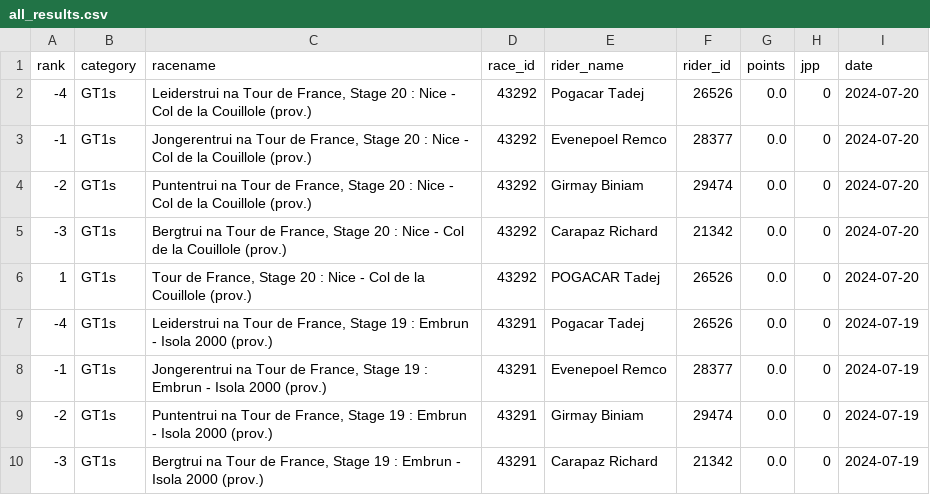
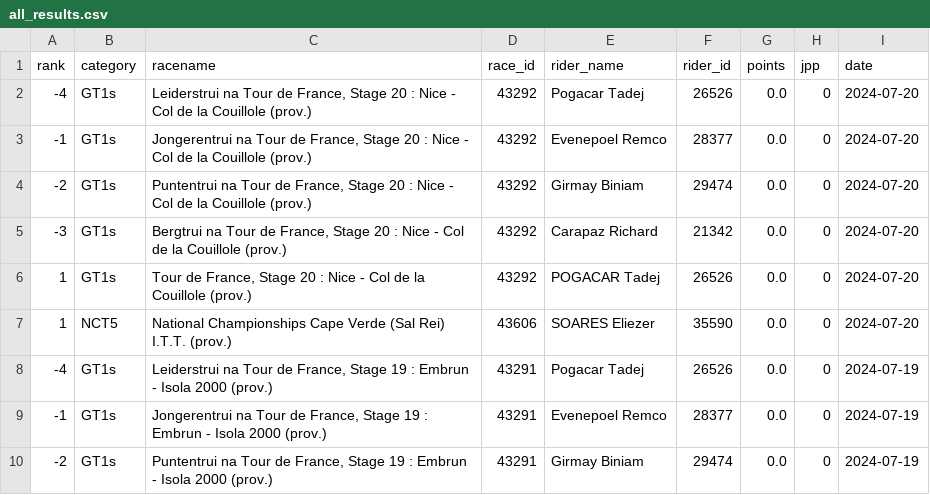
Before and after one commit to wijnandb/wielerspel2024, a CSV file: _data/all_results.csv, drawn as a sheet; only a part is shown; the shorter side is filled out with more unchanged rows.

Commit message:
New results at 2024-07-21T15:08:11

```diff
--- a/_data/all_results.csv
+++ b/_data/all_results.csv
@@ -6,2 +6,3 @@ rank,category,racename,race_id,rider_name,rider_id,points,jpp,date
 1,GT1s,"Tour de France, Stage 20 : Nice - Col de la Couillole (prov.)",43292,POGACAR Tadej,26526,0.0,0,2024-07-20
+1,NCT5,National Championships Cape Verde (Sal Rei) I.T.T. (prov.),43606,SOARES Eliezer,35590,0.0,0,2024-07-20
 -4,GT1s,"Leiderstrui na Tour de France, Stage 19 : Embrun - Isola 2000 (prov.)",43291,Pogacar Tadej,26526,0.0,0,2024-07-19
```
Also changed, not shown: _data/latest_results.csv.
